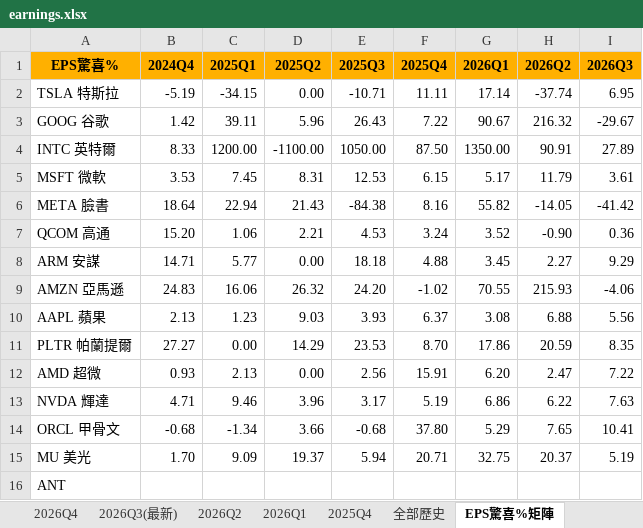
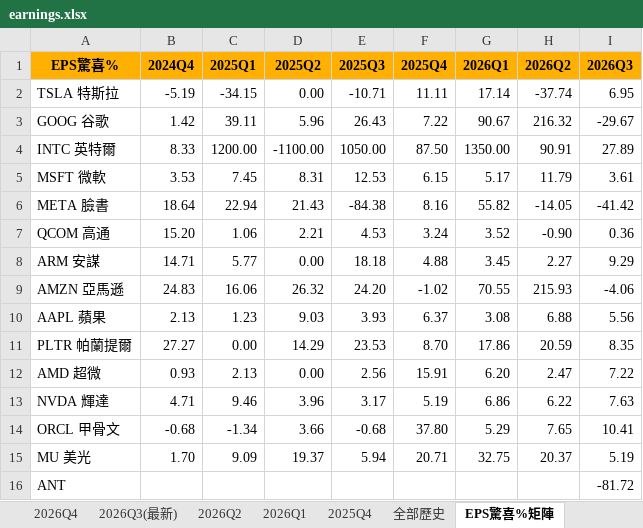
Before and after one commit to mywu-cloud/ustech, an Excel workbook: public/data/exports/earnings.xlsx, sheet EPS驚喜%矩陣, drawn as a sheet; values as stored, in another font and other column widths than the file's, no borders; conditional formats not drawn; the diff names each change by its address in the sheet, - before the commit and + after, or states it on an @@ line.

```diff
--- a/public/data/exports/earnings.xlsx (sheet EPS驚喜%矩陣)
+++ b/public/data/exports/earnings.xlsx (sheet EPS驚喜%矩陣)
-I16 (2026Q3): (empty)
+I16 (2026Q3): -81.72
```
Also changed, not shown: sheet 全部歷史, sheet 2026Q3(最新), sheet 說明, 4 other files.
